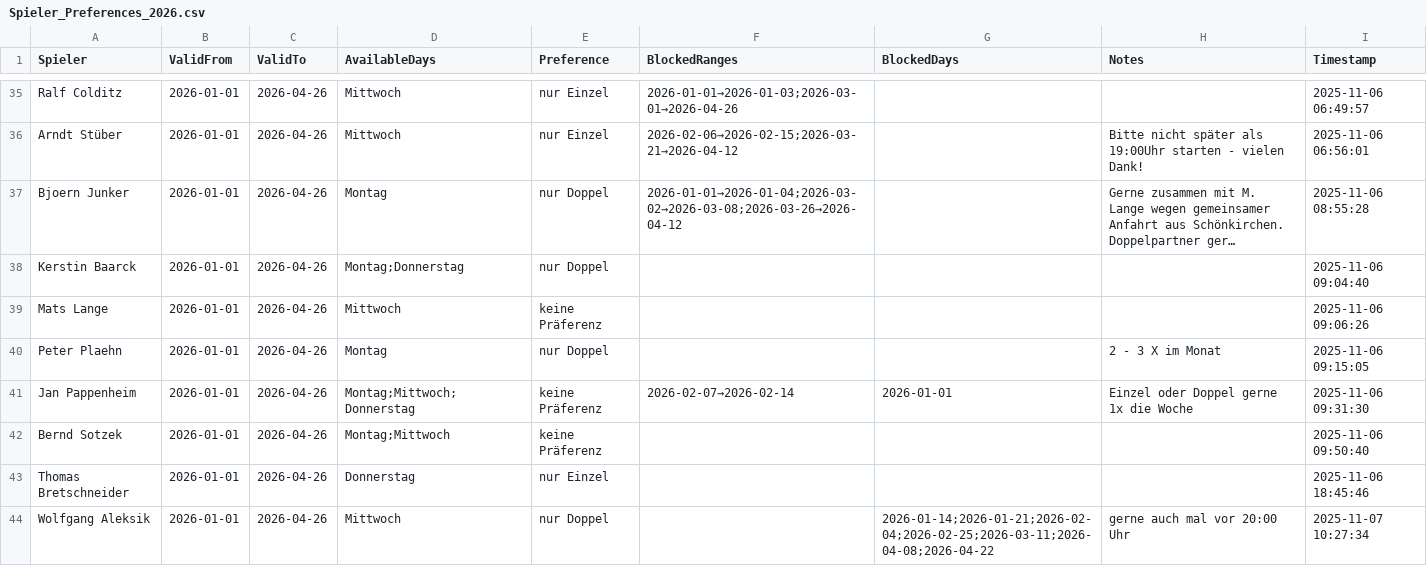
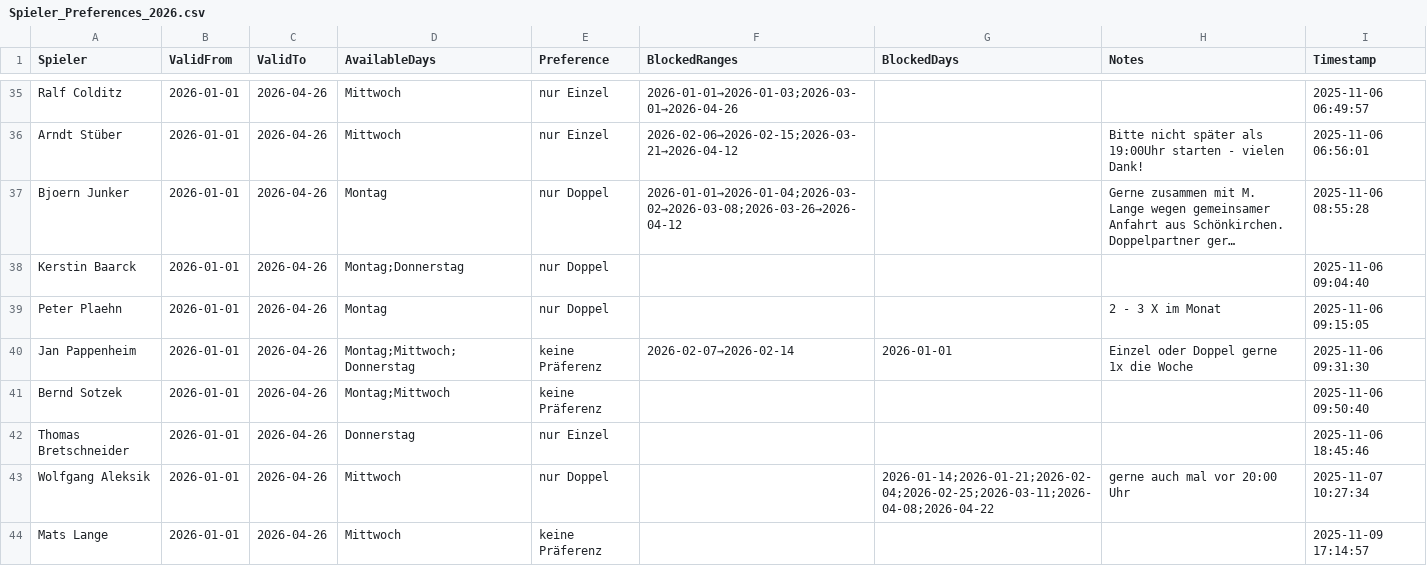
Before and after one commit to liamw8lde/Winter-2024_2025-Training-PLan, a CSV file: Spieler_Preferences_2026.csv, drawn as a sheet; only a part is shown, gaps mark what is left out; long unchanged cells end in …; removed rows and columns are numbered as before the commit, all else as after; the diff names each change by its address in the sheet, - before the commit and + after, or states it on an @@ line.

Commit message:
Update Präferenzen für Mats Lange

```diff
--- a/Spieler_Preferences_2026.csv
+++ b/Spieler_Preferences_2026.csv
-row 39: Mats Lange | 2026-01-01 | 2026-04-26 | Mittwoch | keine Präferenz |  |  |  | 2025-11-06 09:06:26
+row 44: Mats Lange | 2026-01-01 | 2026-04-26 | Mittwoch | keine Präferenz |  |  |  | 2025-11-09 17:14:57
```
